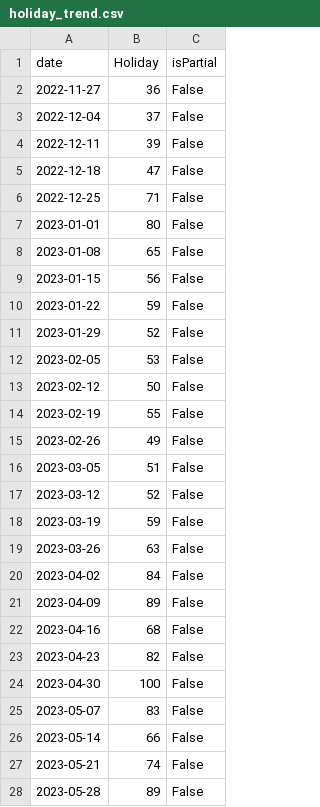
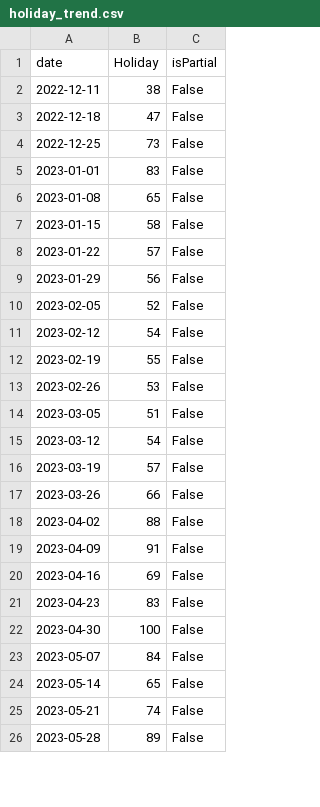
Before and after one commit to JakeOsmond/google-trends-scheduler, a CSV file: docs/holiday_trend.csv, drawn as a sheet; only a part is shown; the diff covers the shown part only.

```diff
--- a/docs/holiday_trend.csv
+++ b/docs/holiday_trend.csv
@@ -1,27 +1,25 @@
 date,Holiday,isPartial
-2022-11-27,36,False
-2022-12-04,37,False
-2022-12-11,39,False
+2022-12-11,38,False
 2022-12-18,47,False
-2022-12-25,71,False
-2023-01-01,80,False
+2022-12-25,73,False
+2023-01-01,83,False
 2023-01-08,65,False
-2023-01-15,56,False
-2023-01-22,59,False
-2023-01-29,52,False
-2023-02-05,53,False
-2023-02-12,50,False
+2023-01-15,58,False
+2023-01-22,57,False
+2023-01-29,56,False
+2023-02-05,52,False
+2023-02-12,54,False
 2023-02-19,55,False
-2023-02-26,49,False
+2023-02-26,53,False
 2023-03-05,51,False
-2023-03-12,52,False
-2023-03-19,59,False
-2023-03-26,63,False
-2023-04-02,84,False
-2023-04-09,89,False
-2023-04-16,68,False
-2023-04-23,82,False
+2023-03-12,54,False
+2023-03-19,57,False
+2023-03-26,66,False
+2023-04-02,88,False
+2023-04-09,91,False
+2023-04-16,69,False
+2023-04-23,83,False
 2023-04-30,100,False
-2023-05-07,83,False
-2023-05-14,66,False
+2023-05-07,84,False
+2023-05-14,65,False
 2023-05-21,74,False
```
Also changed, not shown: 2 added rows and 105 edited cells elsewhere in this file.
